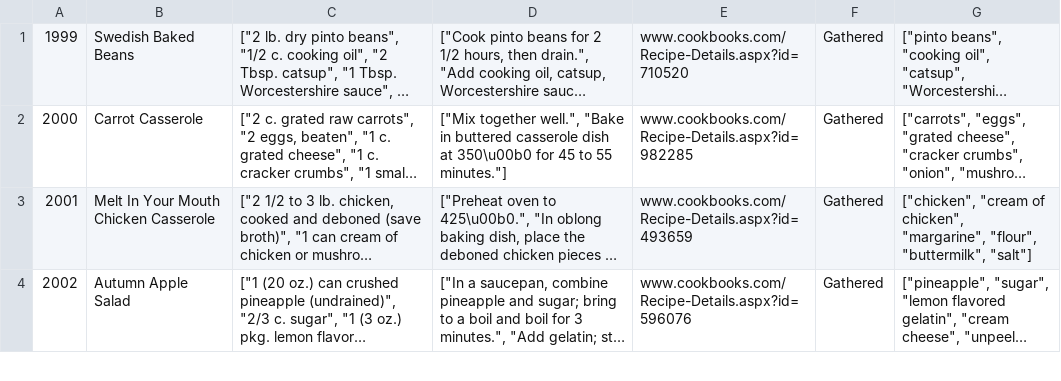
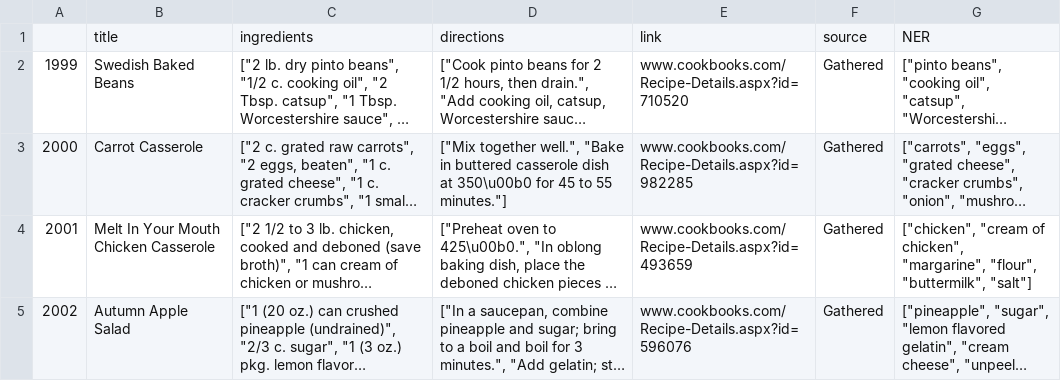
Before and after one commit to typesense/showcase-recipe-search, a CSV file: scripts/data/1K_dataset.csv, drawn as a sheet; only a part is shown; long unchanged cells end in …; the diff names each change by its address in the sheet, - before the commit and + after, or states it on an @@ line.

```diff
--- a/scripts/data/1K_dataset.csv
+++ b/scripts/data/1K_dataset.csv
+row 1:  | title | ingredients | directions | link | source | NER
```
Also changed, not shown: 9 other files.
